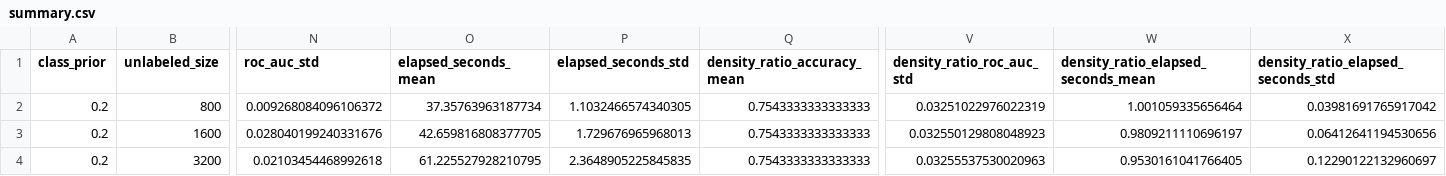
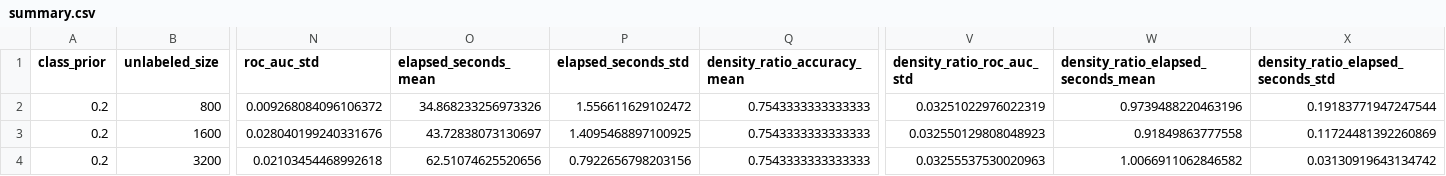
Before and after one commit to shuidisjtu/pu-learning-toolbox, a CSV file: benchmarks/assigned_methods/results/pusb_official_data_feasible_multiseed/summary.csv, drawn as a sheet; only a part is shown, gaps mark what is left out; the diff names each change by its address in the sheet, - before the commit and + after, or states it on an @@ line.

```diff
--- a/benchmarks/assigned_methods/results/pusb_official_data_feasible_multiseed/summary.csv
+++ b/benchmarks/assigned_methods/results/pusb_official_data_feasible_multiseed/summary.csv
-O2 (elapsed_seconds_mean): 37.35763963187734
+O2 (elapsed_seconds_mean): 34.868233256973326
-P2 (elapsed_seconds_std): 1.1032466574340305
+P2 (elapsed_seconds_std): 1.556611629102472
-W2: 1.001059335656464
+W2: 0.9739488220463196
-X2: 0.03981691765917042
+X2: 0.19183771947247544
-O3 (elapsed_seconds_mean): 42.659816808377705
+O3 (elapsed_seconds_mean): 43.72838073130697
-P3 (elapsed_seconds_std): 1.729676965968013
+P3 (elapsed_seconds_std): 1.4095468897100925
-W3: 0.9809211110696197
+W3: 0.91849863777558
-X3: 0.06412641194530656
+X3: 0.11724481392260869
-O4 (elapsed_seconds_mean): 61.225527928210795
+O4 (elapsed_seconds_mean): 62.51074625520656
-P4 (elapsed_seconds_std): 2.3648905225845835
+P4 (elapsed_seconds_std): 0.7922656798203156
-W4: 0.9530161041766405
+W4: 1.0066911062846582
-X4: 0.12290122132960697
+X4: 0.03130919643134742
```
Also changed, not shown: benchmarks/assigned_methods/results/pusb_official_data_feasible_multiseed/trials.csv, 16 other files.
